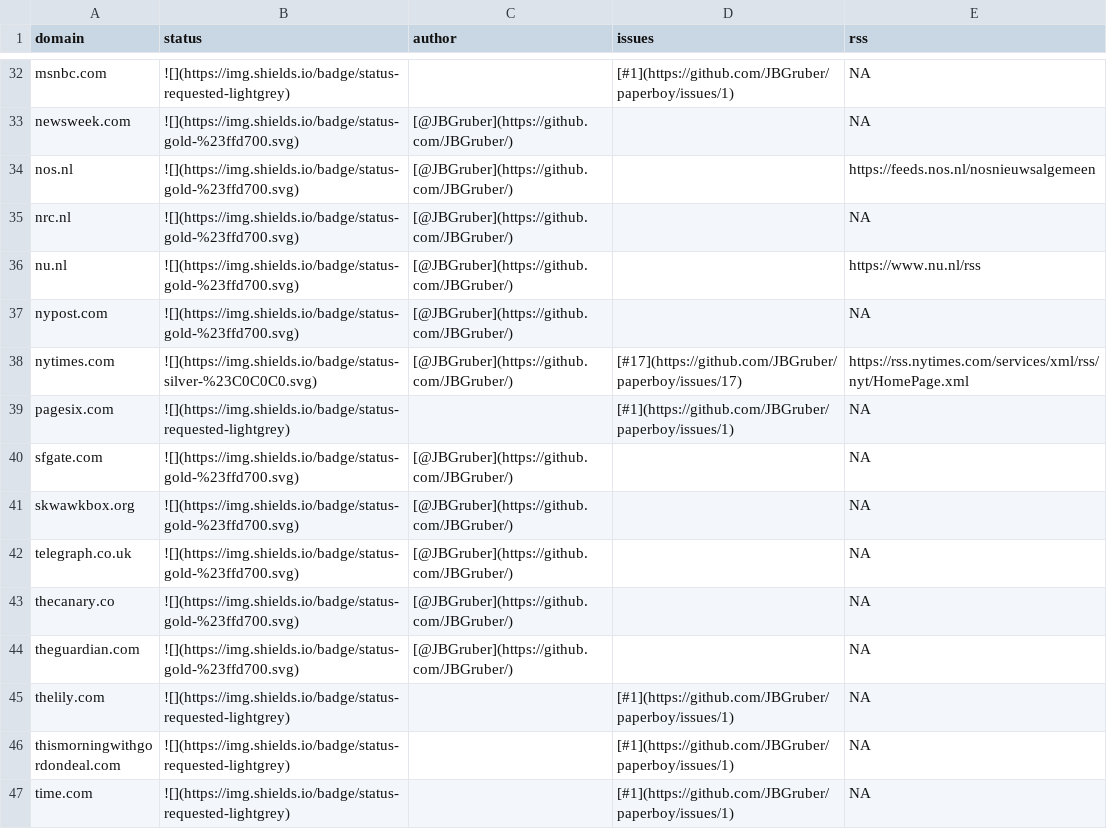
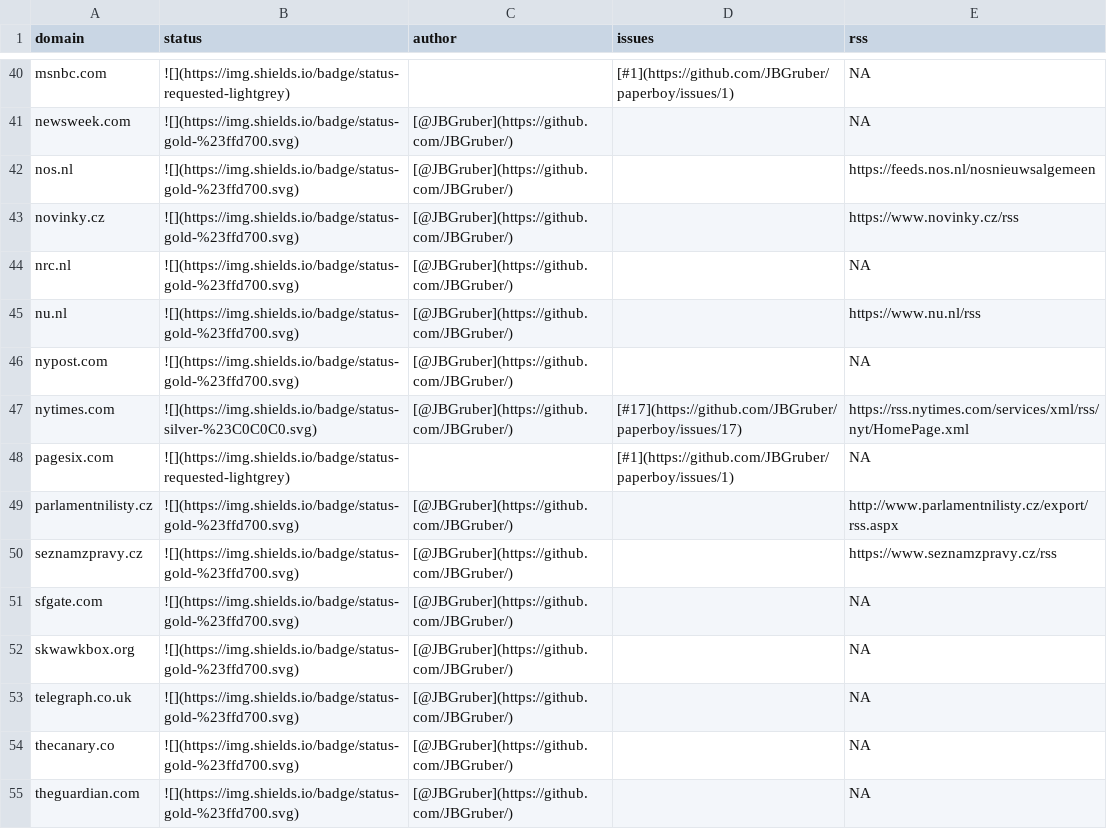
Before and after one commit to JBGruber/paperboy, a CSV file: inst/status.csv, drawn as a sheet; only a part is shown, gaps mark what is left out; the shorter side is filled out with more unchanged rows; the diff covers the shown part only.

```diff
--- a/inst/status.csv
+++ b/inst/status.csv
@@ -34,2 +42,3 @@
 "nos.nl","![](https://img.shields.io/badge/status-gold-%23ffd700.svg)","[@JBGruber](https://github.com/JBGruber/)","","https://feeds.nos.nl/nosnieuwsalgemeen"
+"novinky.cz","![](https://img.shields.io/badge/status-gold-%23ffd700.svg)","[@JBGruber](https://github.com/JBGruber/)","","https://www.novinky.cz/rss"
 "nrc.nl","![](https://img.shields.io/badge/status-gold-%23ffd700.svg)","[@JBGruber](https://github.com/JBGruber/)","",NA
@@ -39,2 +48,4 @@
 "pagesix.com","![](https://img.shields.io/badge/status-requested-lightgrey)","","[#1](https://github.com/JBGruber/paperboy/issues/1)",NA
+"parlamentnilisty.cz","![](https://img.shields.io/badge/status-gold-%23ffd700.svg)","[@JBGruber](https://github.com/JBGruber/)","","http://www.parlamentnilisty.cz/export/rss.aspx"
+"seznamzpravy.cz","![](https://img.shields.io/badge/status-gold-%23ffd700.svg)","[@JBGruber](https://github.com/JBGruber/)","","https://www.seznamzpravy.cz/rss"
 "sfgate.com","![](https://img.shields.io/badge/status-gold-%23ffd700.svg)","[@JBGruber](https://github.com/JBGruber/)","",NA
```
Also changed, not shown: 8 added rows elsewhere in this file, 15 other files.
